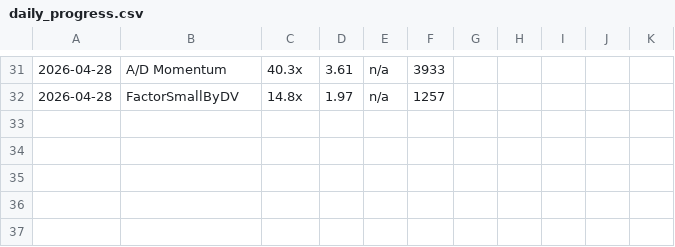
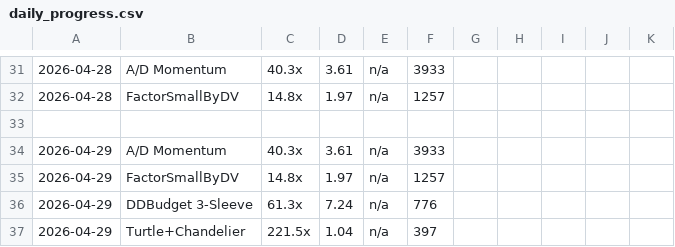
Before and after one commit to noahbclarkson/krypto, a CSV file: reports/daily_progress.csv, drawn as a sheet; only a part is shown, gaps mark what is left out.

Commit message:
reporting: reconcile progress metrics

```diff
--- a/reports/daily_progress.csv
+++ b/reports/daily_progress.csv
@@ -32 +32,6 @@
 2026-04-28,FactorSmallByDV,14.8x,1.97,n/a,1257
+
+2026-04-29,A/D Momentum,40.3x,3.61,n/a,3933
+2026-04-29,FactorSmallByDV,14.8x,1.97,n/a,1257
+2026-04-29,DDBudget 3-Sleeve,61.3x,7.24,n/a,776
+2026-04-29,Turtle+Chandelier,221.5x,1.04,n/a,397
```
Also changed, not shown: 8 other files.
